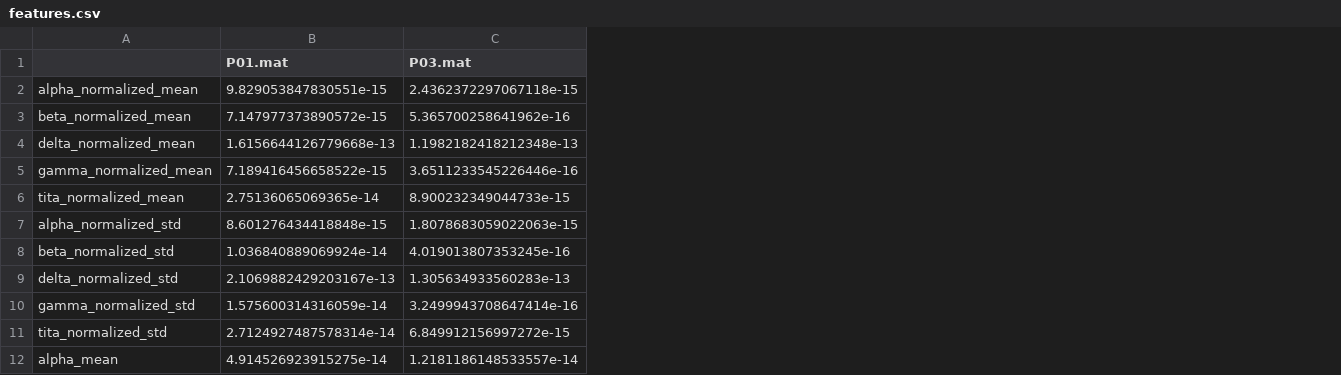
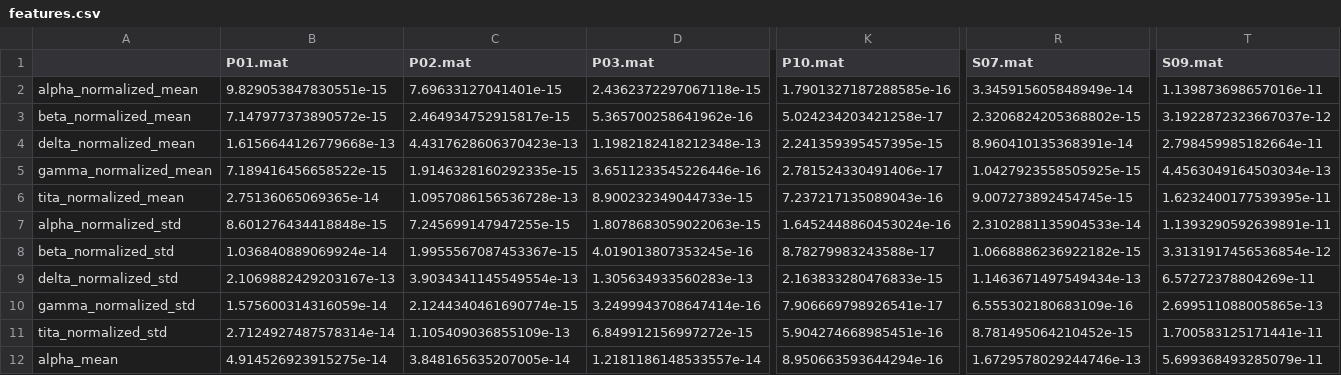
Before and after one commit to gfourcade/cienciadatos, a CSV file: tp3/features.csv, drawn as a sheet; only a part is shown, gaps mark what is left out; the diff names each change by its address in the sheet, - before the commit and + after, or states it on an @@ line.

```diff
--- a/tp3/features.csv
+++ b/tp3/features.csv
+column C (P02.mat), rows 2-12: 7.69633127041401e-15 | 2.464934752915817e-15 | 4.4317628606370423e-13 | 1.9146328160292335e-15 | 1.0957086156536728e-13 | 7.245699147947255e-15 | 1.9955567087453367e-15 | 3.9034341145549554e-13 | 2.1244340461690774e-15 | 1.105409036855109e-13 | 3.848165635207005e-14
+column K (P10.mat), rows 2-12: 1.7901327187288585e-16 | 5.024234203421258e-17 | 2.241359395457395e-15 | 2.781524330491406e-17 | 7.237217135089043e-16 | 1.6452448860453024e-16 | 8.78279983243588e-17 | 2.163833280476833e-15 | 7.906669798926541e-17 | 5.904274668985451e-16 | 8.950663593644294e-16
+column R (S07.mat), rows 2-12: 3.345915605848949e-14 | 2.3206824205368802e-15 | 8.960410135368391e-14 | 1.0427923558505925e-15 | 9.007273892454745e-15 | 2.3102881135904533e-14 | 1.0668886236922182e-15 | 1.1463671497549434e-13 | 6.555302180683109e-16 | 8.781495064210452e-15 | 1.6729578029244746e-13
+column T (S09.mat), rows 2-12: 1.139873698657016e-11 | 3.1922872323667037e-12 | 2.798459985182664e-11 | 4.4563049164503034e-13 | 1.6232400177539395e-11 | 1.1393290592639891e-11 | 3.3131917456536854e-12 | 6.57272378804269e-11 | 2.699511088005865e-13 | 1.700583125171441e-11 | 5.699368493285079e-11
```
Also changed, not shown: 1 other file.
